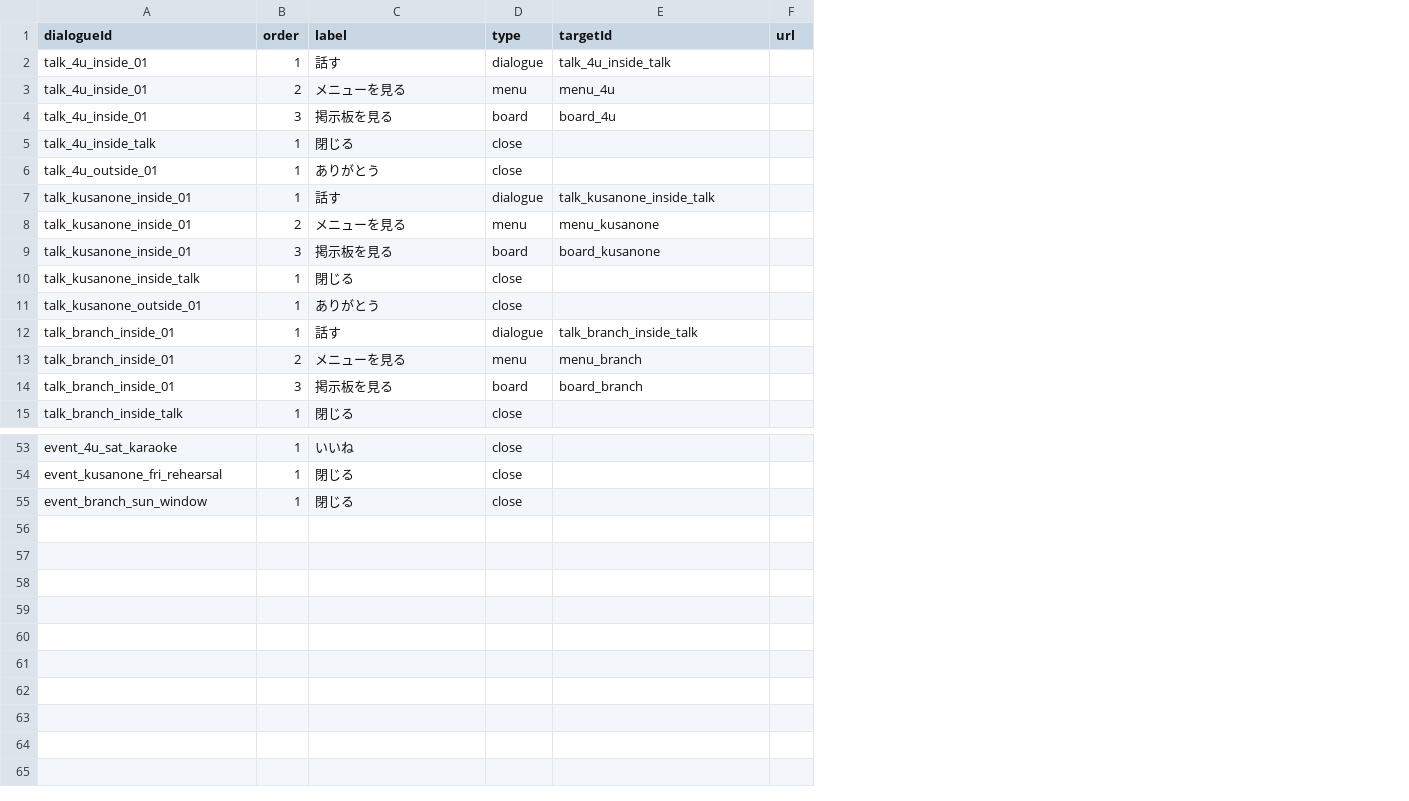
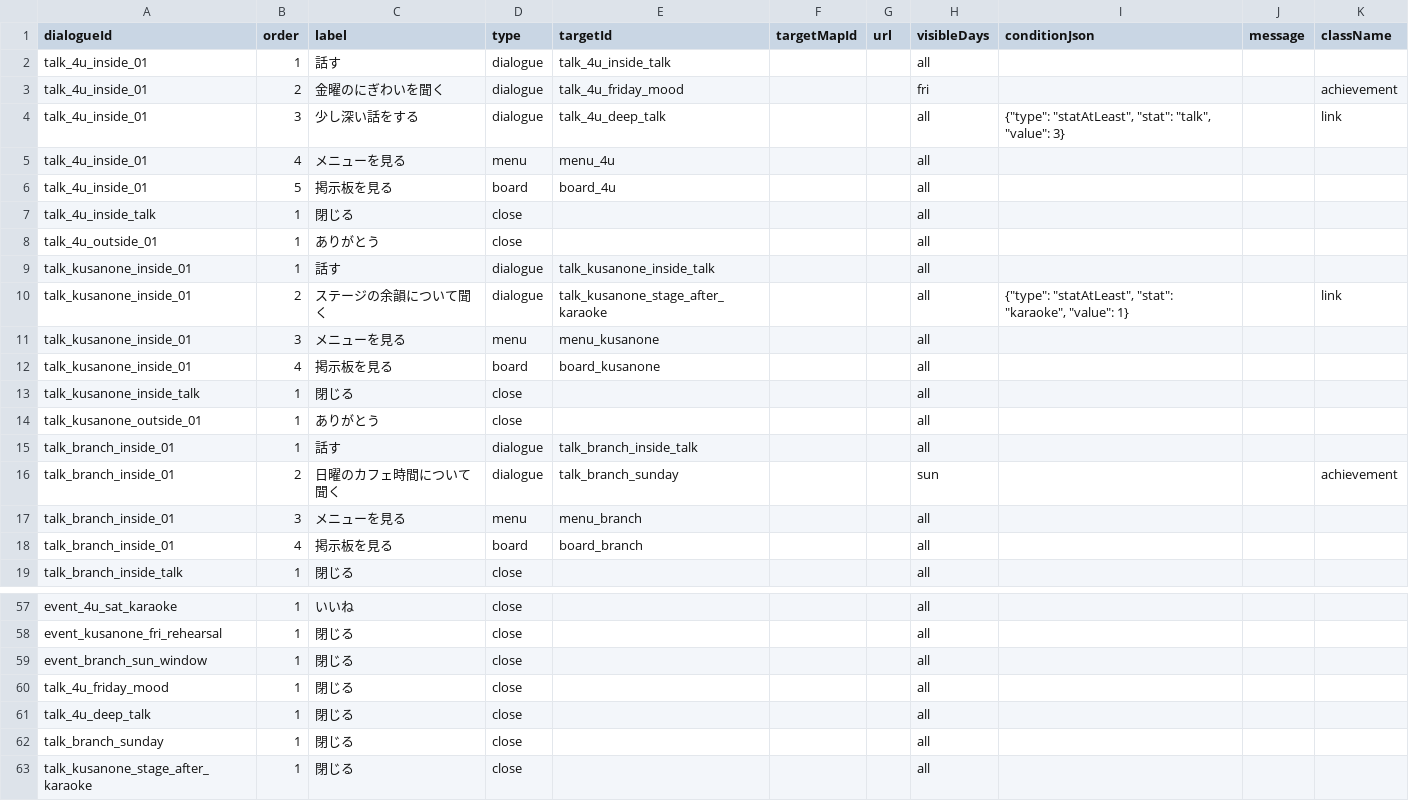
Before and after one commit to araragi0040-jpg/virtual-community, a CSV file: data/sheet_templates/dialogue_options.csv, drawn as a sheet; only a part is shown, gaps mark what is left out; addresses are those after the commit; the diff names each change by its address in the sheet, - before the commit and + after, or states it on an @@ line.

```diff
--- a/data/sheet_templates/dialogue_options.csv
+++ b/data/sheet_templates/dialogue_options.csv
+column F (targetMapId), empty
+column H (visibleDays), row 2: all; rows 5-9: all all; rows 11-15: all all; rows 17-19: all all; rows 57-59: all all
+column I (conditionJson), empty
+column J (message), empty
+column K (className), empty
+row 3: talk_4u_inside_01 | 2 | 金曜のにぎわいを聞く | dialogue | talk_4u_friday_mood |  |  | fri |  |  | achievement
+row 4: talk_4u_inside_01 | 3 | 少し深い話をする | dialogue | talk_4u_deep_talk |  |  | all | {"type": "statAtLeast", "stat": "talk", "value": 3} |  | link
-B5 (order): 2
+B5 (order): 4
-B6 (order): 3
+B6 (order): 5
+row 10: talk_kusanone_inside_01 | 2 | ステージの余韻について聞く | dialogue | talk_kusanone_stage_after_karaoke |  |  | all | {"type": "statAtLeast", "stat": "karaoke", "value": 1} |  | link
-B11 (order): 2
+B11 (order): 3
-B12 (order): 3
+B12 (order): 4
+row 16: talk_branch_inside_01 | 2 | 日曜のカフェ時間について聞く | dialogue | talk_branch_sunday |  |  | sun |  |  | achievement
-B17 (order): 2
+B17 (order): 3
-B18 (order): 3
+B18 (order): 4
+row 60: talk_4u_friday_mood | 1 | 閉じる | close |  |  |  | all
+row 61: talk_4u_deep_talk | 1 | 閉じる | close |  |  |  | all
+row 62: talk_branch_sunday | 1 | 閉じる | close |  |  |  | all
+row 63: talk_kusanone_stage_after_karaoke | 1 | 閉じる | close |  |  |  | all
```
Also changed, not shown: 8 other files.
